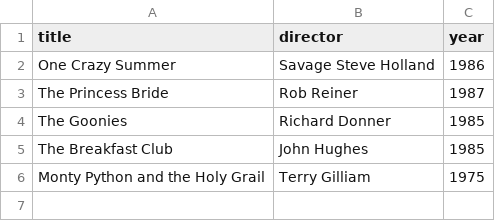
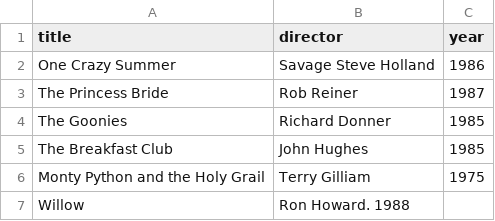
Before and after one commit to Anerak/webflyx, a CSV file: classics.csv, drawn as a sheet.

Commit message:
J: update classics.csv

```diff
--- a/classics.csv
+++ b/classics.csv
@@ -6 +6,2 @@ The Breakfast Club, John Hughes, 1985
 Monty Python and the Holy Grail, Terry Gilliam, 1975
+Willow, Ron Howard. 1988
```
